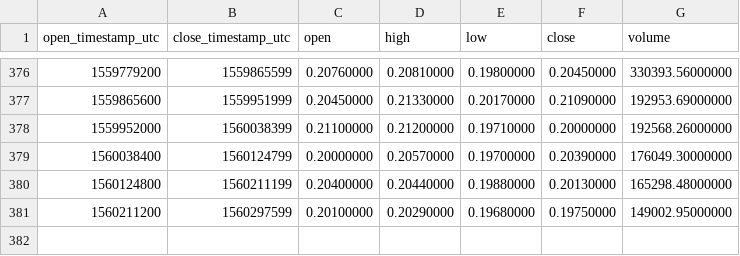
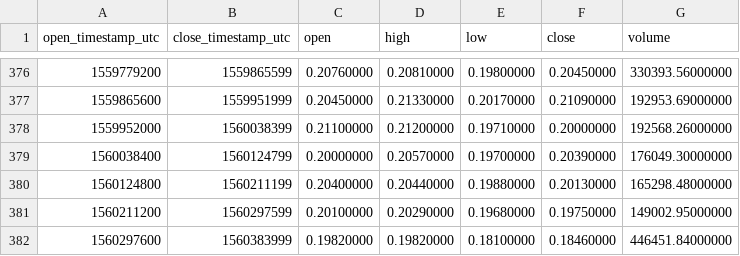
Before and after one commit to cryptobigbro/binance-EOSBNB, a CSV file: binance-EOSBNB-1d.csv, drawn as a sheet; only a part is shown, gaps mark what is left out; the diff names each change by its address in the sheet, - before the commit and + after, or states it on an @@ line.

```diff
--- a/binance-EOSBNB-1d.csv
+++ b/binance-EOSBNB-1d.csv
+row 382: 1560297600 | 1560383999 | 0.19820000 | 0.19820000 | 0.18100000 | 0.18460000 | 446451.84000000
```
Also changed, not shown: binance-EOSBNB-1h.csv, binance-EOSBNB-1w.csv.
